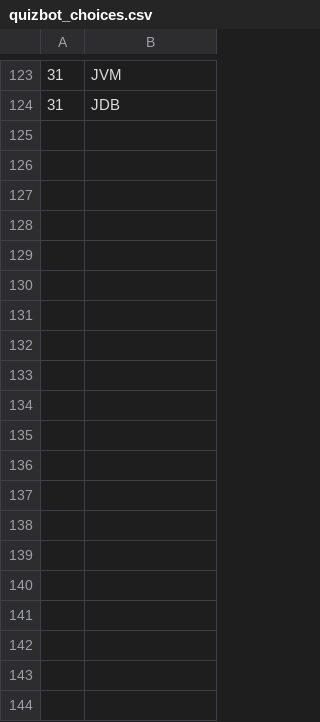
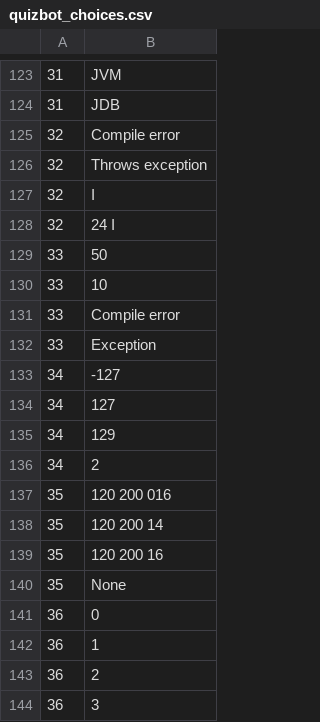
Before and after one commit to maximpavliv/quizbot, a CSV file: src/main/resources/db/quizbot_choices.csv, drawn as a sheet; only a part is shown, gaps mark what is left out; the diff covers the shown part only.

```diff
--- a/src/main/resources/db/quizbot_choices.csv
+++ b/src/main/resources/db/quizbot_choices.csv
@@ -124 +124,21 @@
 31,JDB
+32,Compile error
+32,Throws exception
+32,I
+32,24 I
+33,50
+33,10
+33,Compile error
+33,Exception
+34,-127
+34,127
+34,129
+34,2
+35,120 200 016
+35,120 200 14
+35,120 200 16
+35,None
+36,0
+36,1
+36,2
+36,3
```
Also changed, not shown: 56 added rows elsewhere in this file, src/main/resources/db/quizbot_questions.csv, 12 other files.
